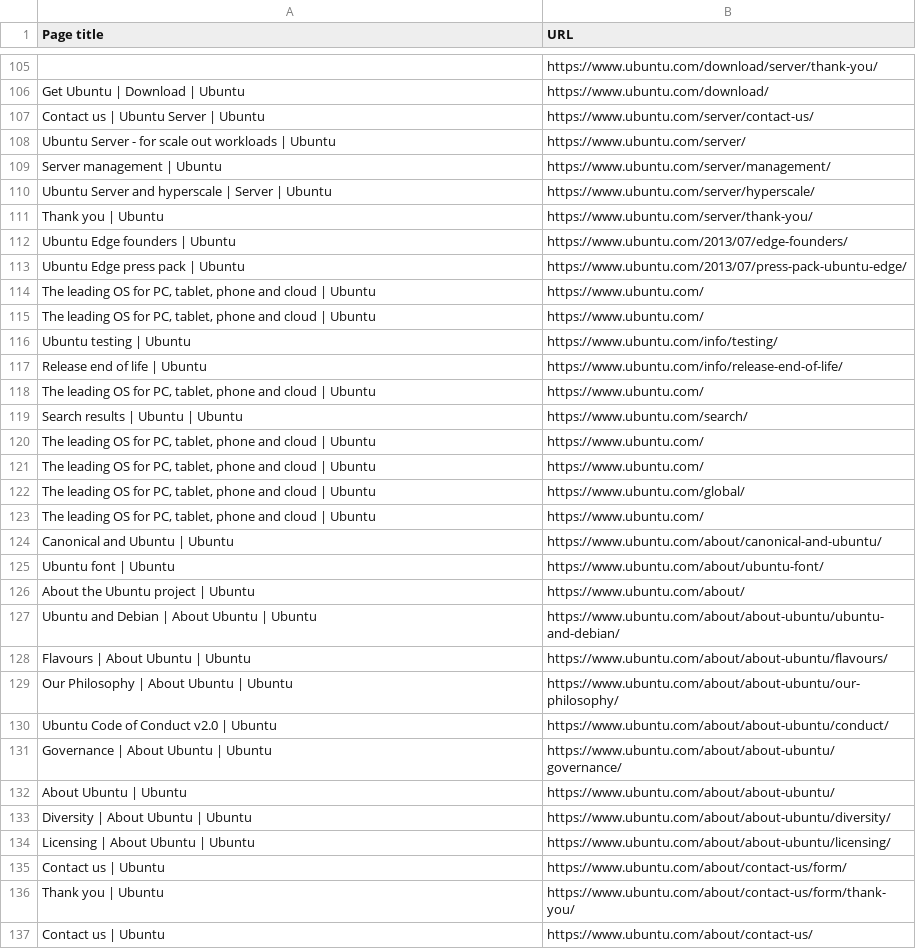
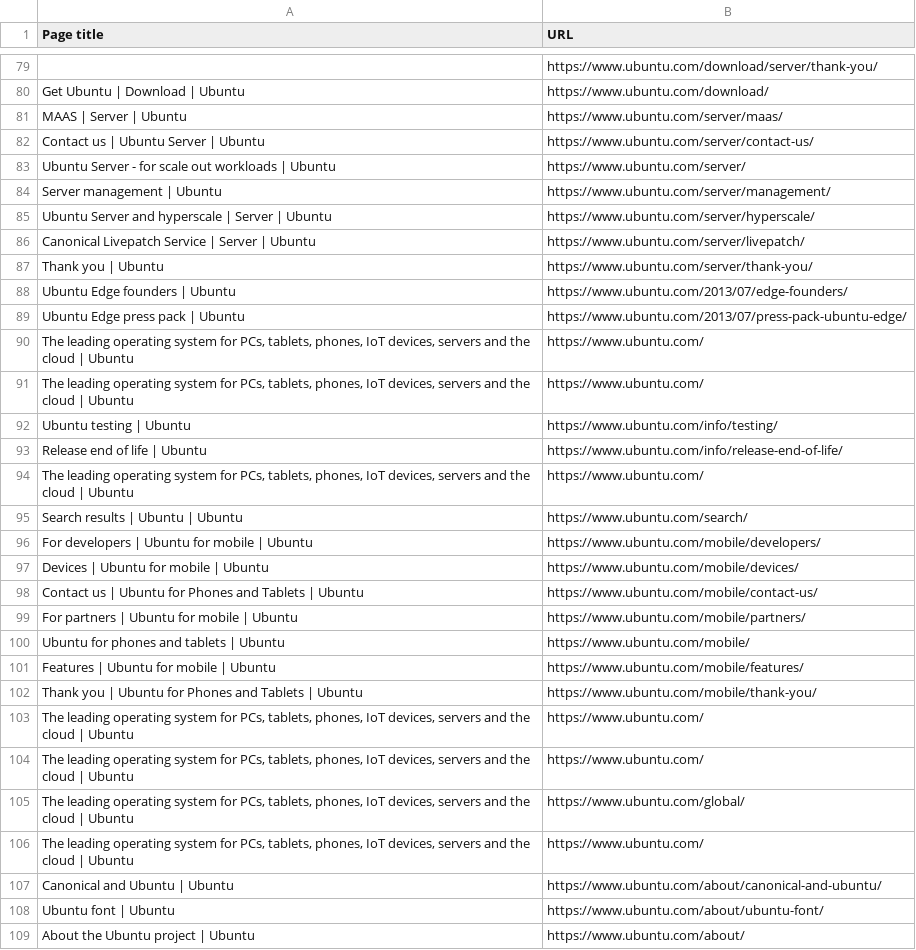
Before and after one commit to canonical/ubuntu.com, a CSV file: templates/ubuntu-ia.csv, drawn as a sheet; only a part is shown, gaps mark what is left out; the shorter side is filled out with more unchanged rows; the diff covers the shown part only.

```diff
--- a/templates/ubuntu-ia.csv
+++ b/templates/ubuntu-ia.csv
@@ -106,2 +80,3 @@
 "Get Ubuntu | Download | Ubuntu", "https://www.ubuntu.com/download/"
+"MAAS | Server | Ubuntu", "https://www.ubuntu.com/server/maas/"
 "Contact us | Ubuntu Server | Ubuntu", "https://www.ubuntu.com/server/contact-us/"
@@ -110,2 +85,3 @@
 "Ubuntu Server and hyperscale | Server | Ubuntu", "https://www.ubuntu.com/server/hyperscale/"
+"Canonical Livepatch Service | Server | Ubuntu", "https://www.ubuntu.com/server/livepatch/"
 "Thank you | Ubuntu", "https://www.ubuntu.com/server/thank-you/"
@@ -113,12 +89,19 @@
 "Ubuntu Edge press pack | Ubuntu", "https://www.ubuntu.com/2013/07/press-pack-ubuntu-edge/"
-"The leading OS for PC, tablet, phone and cloud | Ubuntu", "https://www.ubuntu.com/"
-"The leading OS for PC, tablet, phone and cloud | Ubuntu", "https://www.ubuntu.com/"
+"The leading operating system for PCs, tablets, phones, IoT devices, servers and the cloud | Ubuntu", "https://www.ubuntu.com/"
+"The leading operating system for PCs, tablets, phones, IoT devices, servers and the cloud | Ubuntu", "https://www.ubuntu.com/"
 "Ubuntu testing | Ubuntu", "https://www.ubuntu.com/info/testing/"
 "Release end of life | Ubuntu", "https://www.ubuntu.com/info/release-end-of-life/"
-"The leading OS for PC, tablet, phone and cloud | Ubuntu", "https://www.ubuntu.com/"
+"The leading operating system for PCs, tablets, phones, IoT devices, servers and the cloud | Ubuntu", "https://www.ubuntu.com/"
 "Search results | Ubuntu | Ubuntu", "https://www.ubuntu.com/search/"
-"The leading OS for PC, tablet, phone and cloud | Ubuntu", "https://www.ubuntu.com/"
-"The leading OS for PC, tablet, phone and cloud | Ubuntu", "https://www.ubuntu.com/"
-"The leading OS for PC, tablet, phone and cloud | Ubuntu", "https://www.ubuntu.com/global/"
-"The leading OS for PC, tablet, phone and cloud | Ubuntu", "https://www.ubuntu.com/"
+"For developers | Ubuntu for mobile | Ubuntu", "https://www.ubuntu.com/mobile/developers/"
+"Devices | Ubuntu for mobile | Ubuntu", "https://www.ubuntu.com/mobile/devices/"
+"Contact us | Ubuntu for Phones and Tablets | Ubuntu", "https://www.ubuntu.com/mobile/contact-us/"
+"For partners | Ubuntu for mobile | Ubuntu", "https://www.ubuntu.com/mobile/partners/"
+"Ubuntu for phones and tablets | Ubuntu", "https://www.ubuntu.com/mobile/"
+"Features | Ubuntu for mobile | Ubuntu", "https://www.ubuntu.com/mobile/features/"
+"Thank you | Ubuntu for Phones and Tablets | Ubuntu", "https://www.ubuntu.com/mobile/thank-you/"
+"The leading operating system for PCs, tablets, phones, IoT devices, servers and the cloud | Ubuntu", "https://www.ubuntu.com/"
+"The leading operating system for PCs, tablets, phones, IoT devices, servers and the cloud | Ubuntu", "https://www.ubuntu.com/"
+"The leading operating system for PCs, tablets, phones, IoT devices, servers and the cloud | Ubuntu", "https://www.ubuntu.com/global/"
+"The leading operating system for PCs, tablets, phones, IoT devices, servers and the cloud | Ubuntu", "https://www.ubuntu.com/"
 "Canonical and Ubuntu | Ubuntu", "https://www.ubuntu.com/about/canonical-and-ubuntu/"
```
Also changed, not shown: 13 added rows, 44 removed rows, 5 moved rows and 12 edited cells elsewhere in this file, 1 other file.
